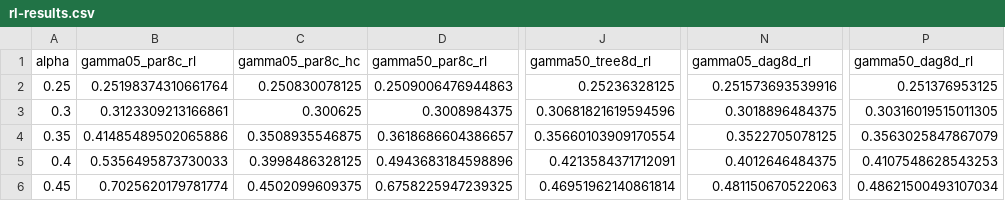
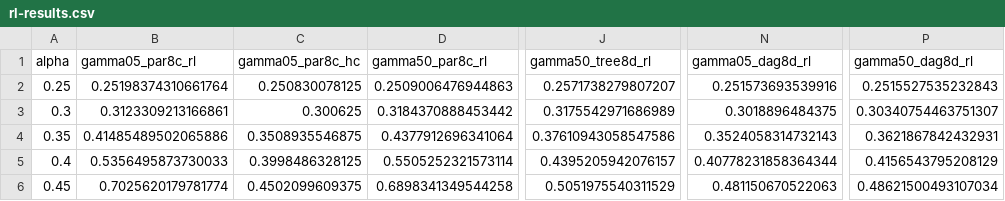
Before and after one commit to pkel/cpr, a CSV file: experiments/rl-eval/rl-results.csv, drawn as a sheet; only a part is shown, gaps mark what is left out; the diff names each change by its address in the sheet, - before the commit and + after, or states it on an @@ line.

```diff
--- a/experiments/rl-eval/rl-results.csv
+++ b/experiments/rl-eval/rl-results.csv
-J2 (gamma50_tree8d_rl): 0.25236328125
+J2 (gamma50_tree8d_rl): 0.2571738279807207
-P2 (gamma50_dag8d_rl): 0.251376953125
+P2 (gamma50_dag8d_rl): 0.2515527535232843
-D3 (gamma50_par8c_rl): 0.3008984375
+D3 (gamma50_par8c_rl): 0.3184370888453442
-J3 (gamma50_tree8d_rl): 0.30681821619594596
+J3 (gamma50_tree8d_rl): 0.3175542971686989
-P3 (gamma50_dag8d_rl): 0.30316019515011305
+P3 (gamma50_dag8d_rl): 0.30340754463751307
-D4 (gamma50_par8c_rl): 0.3618686604386657
+D4 (gamma50_par8c_rl): 0.4377912696341064
-J4 (gamma50_tree8d_rl): 0.35660103909170554
+J4 (gamma50_tree8d_rl): 0.37610943058547586
-N4 (gamma05_dag8d_rl): 0.3522705078125
+N4 (gamma05_dag8d_rl): 0.3524058314732143
-P4 (gamma50_dag8d_rl): 0.3563025847867079
+P4 (gamma50_dag8d_rl): 0.3621867842432931
-D5 (gamma50_par8c_rl): 0.4943683184598896
+D5 (gamma50_par8c_rl): 0.5505252321573114
-J5 (gamma50_tree8d_rl): 0.4213584371712091
+J5 (gamma50_tree8d_rl): 0.4395205942076157
-N5 (gamma05_dag8d_rl): 0.4012646484375
+N5 (gamma05_dag8d_rl): 0.40778231858364344
-P5 (gamma50_dag8d_rl): 0.4107548628543253
+P5 (gamma50_dag8d_rl): 0.4156543795208129
-D6 (gamma50_par8c_rl): 0.6758225947239325
+D6 (gamma50_par8c_rl): 0.6898341349544258
-J6 (gamma50_tree8d_rl): 0.46951962140861814
+J6 (gamma50_tree8d_rl): 0.5051975540311529
```
Also changed, not shown: 2 other files.
